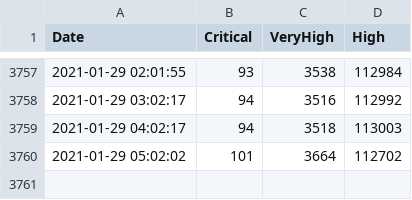
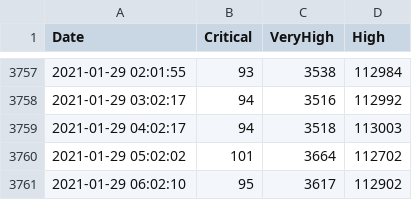
Before and after one commit to JavaGarcia/Neanet, a CSV file: stats.csv, drawn as a sheet; only a part is shown, gaps mark what is left out; the diff names each change by its address in the sheet, - before the commit and + after, or states it on an @@ line.

```diff
--- a/stats.csv
+++ b/stats.csv
+row 3761: 2021-01-29 06:02:10 | 95 | 3617 | 112902
```
Also changed, not shown: 7 other files.
